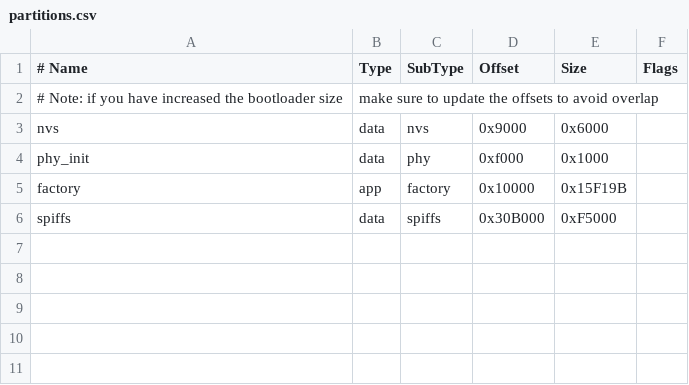
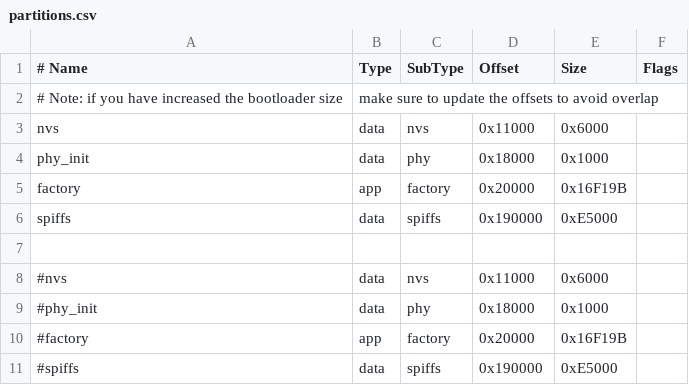
Before and after one commit to Maaajaaa/BpwarasiteTwelegramBwot, a CSV file: partitions.csv, drawn as a sheet.

```diff
--- a/partitions.csv
+++ b/partitions.csv
@@ -2,5 +2,10 @@
 # Note: if you have increased the bootloader size, make sure to update the offsets to avoid overlap
-nvs,      data, nvs,     0x9000,  0x6000,
-phy_init, data, phy,     0xf000,  0x1000,
-factory,  app,  factory, 0x10000, 0x15F19B,
-spiffs,  data, spiffs,  0x30B000,  0xF5000,
+nvs,      data, nvs,     0x11000,  0x6000,
+phy_init, data, phy,     0x18000,  0x1000,
+factory,  app,  factory, 0x20000, 0x16F19B,
+spiffs,  data, spiffs,  0x190000,  0xE5000,
+
+#nvs,      data, nvs,     0x11000,  0x6000,
+#phy_init, data, phy,     0x18000,  0x1000,
+#factory,  app,  factory, 0x20000, 0x16F19B,
+#spiffs,  data, spiffs,  0x190000,  0xE5000,
```
Also changed, not shown: 4 other files.
